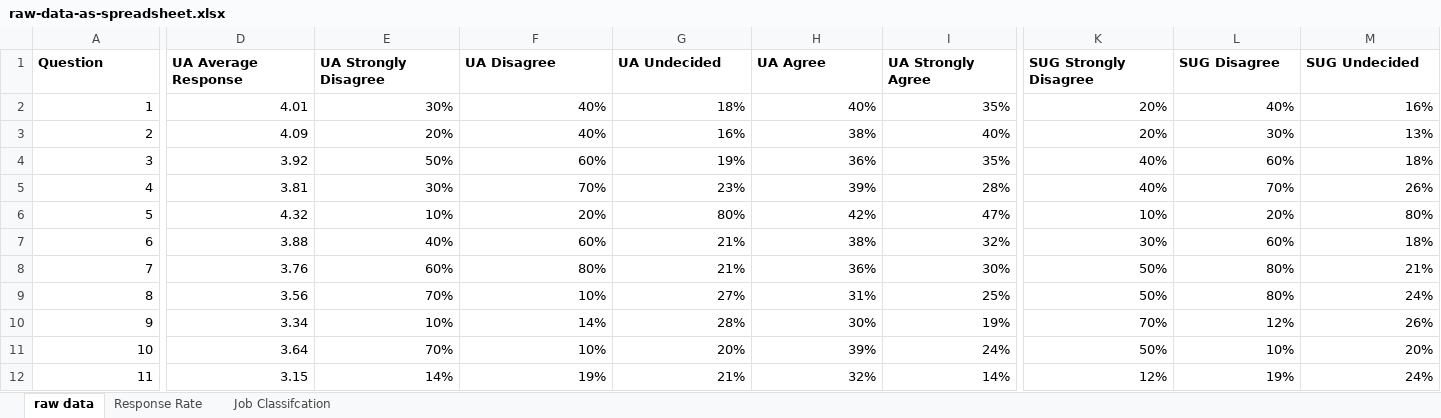
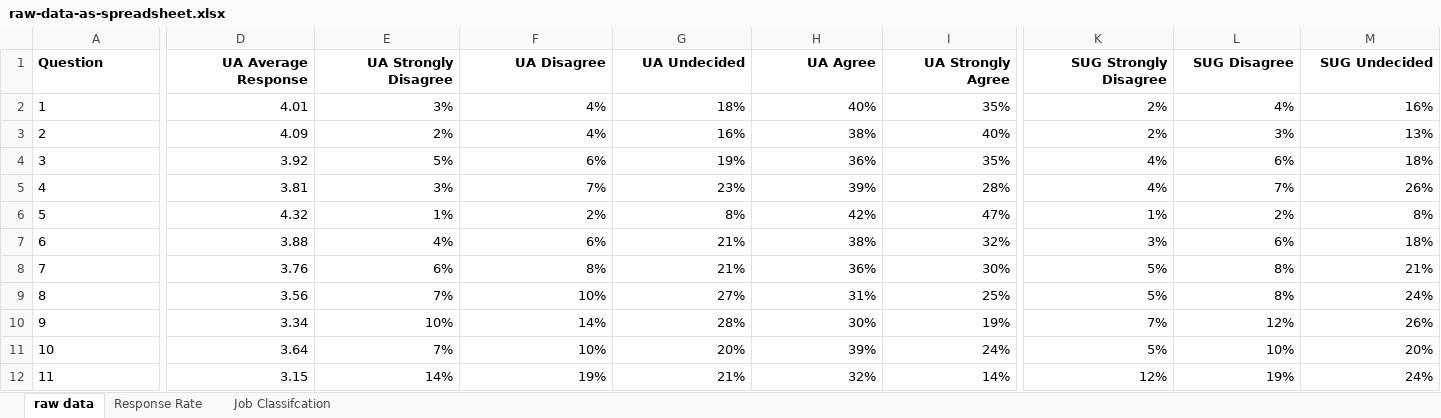
Before and after one commit to greg-randall/chime-in-data, an Excel workbook: raw-data-as-spreadsheet.xlsx, sheet raw data, drawn as a sheet; only a part is shown, gaps mark what is left out; values as stored, in another font and other column widths than the file's, no borders; the diff covers the shown part only; the diff names each change by its address in the sheet, - before the commit and + after, or states it on an @@ line.

```diff
--- a/raw-data-as-spreadsheet.xlsx (sheet raw data)
+++ b/raw-data-as-spreadsheet.xlsx (sheet raw data)
-D1:M1 alignment: left
+D1:M1 alignment: right
-A2:A12 alignment: right
+A2:A12 alignment: left
-E2 (UA Strongly Disagree): 30%
+E2 (UA Strongly Disagree): 3%
-F2:F3 (UA Disagree): 40%
+F2:F3 (UA Disagree): 4%
-K2:K3 (SUG Strongly Disagree): 20%
+K2:K3 (SUG Strongly Disagree): 2%
-L2 (SUG Disagree): 40%
+L2 (SUG Disagree): 4%
-E3 (UA Strongly Disagree): 20%
+E3 (UA Strongly Disagree): 2%
-L3 (SUG Disagree): 30%
+L3 (SUG Disagree): 3%
-E4 (UA Strongly Disagree): 50%
+E4 (UA Strongly Disagree): 5%
-F4 (UA Disagree): 60%
+F4 (UA Disagree): 6%
-K4:K5 (SUG Strongly Disagree): 40%
+K4:K5 (SUG Strongly Disagree): 4%
-L4 (SUG Disagree): 60%
+L4 (SUG Disagree): 6%
-E5 (UA Strongly Disagree): 30%
+E5 (UA Strongly Disagree): 3%
-F5 (UA Disagree): 70%
+F5 (UA Disagree): 7%
-L5 (SUG Disagree): 70%
+L5 (SUG Disagree): 7%
-E6 (UA Strongly Disagree): 10%
+E6 (UA Strongly Disagree): 1%
-F6 (UA Disagree): 20%
+F6 (UA Disagree): 2%
-G6 (UA Undecided): 80%
+G6 (UA Undecided): 8%
-K6 (SUG Strongly Disagree): 10%
+K6 (SUG Strongly Disagree): 1%
-L6 (SUG Disagree): 20%
+L6 (SUG Disagree): 2%
-M6 (SUG Undecided): 80%
+M6 (SUG Undecided): 8%
-E7 (UA Strongly Disagree): 40%
+E7 (UA Strongly Disagree): 4%
-F7 (UA Disagree): 60%
+F7 (UA Disagree): 6%
-K7 (SUG Strongly Disagree): 30%
+K7 (SUG Strongly Disagree): 3%
-L7 (SUG Disagree): 60%
+L7 (SUG Disagree): 6%
-E8 (UA Strongly Disagree): 60%
+E8 (UA Strongly Disagree): 6%
-F8 (UA Disagree): 80%
+F8 (UA Disagree): 8%
-K8:K9 (SUG Strongly Disagree): 50%
+K8:K9 (SUG Strongly Disagree): 5%
-L8:L9 (SUG Disagree): 80%
+L8:L9 (SUG Disagree): 8%
-E9 (UA Strongly Disagree): 70%
+E9 (UA Strongly Disagree): 7%
-K10 (SUG Strongly Disagree): 70%
+K10 (SUG Strongly Disagree): 7%
-E11 (UA Strongly Disagree): 70%
+E11 (UA Strongly Disagree): 7%
-K11 (SUG Strongly Disagree): 50%
+K11 (SUG Strongly Disagree): 5%
```
Also changed, not shown: 163 edited cells and cell formats elsewhere in this sheet, 1 other file.
